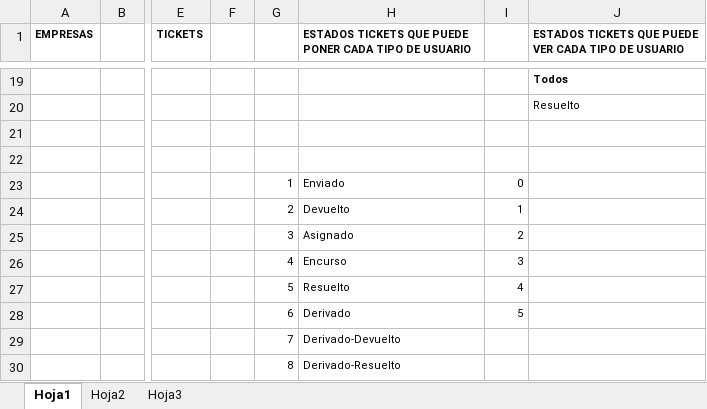
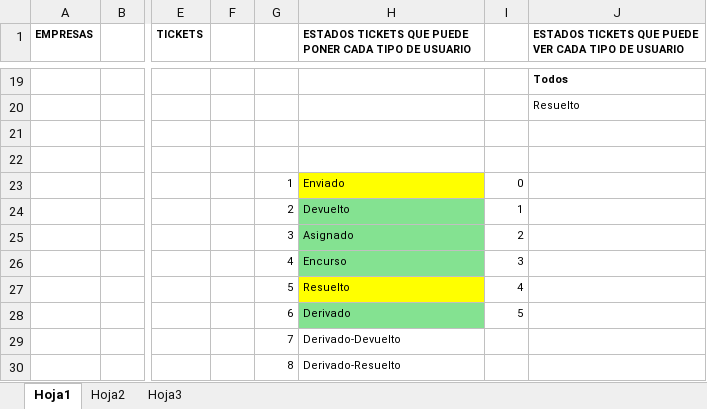
Before and after one commit to LuisPulenta/tickets_web_app, an Excel workbook: Excels/Tickets.xlsx, sheet Hoja1, drawn as a sheet; only a part is shown, gaps mark what is left out; values as stored, in another font and other column widths than the file's, no borders; the diff names each change by its address in the sheet, - before the commit and + after, or states it on an @@ line.

```diff
--- a/Excels/Tickets.xlsx (sheet Hoja1)
+++ b/Excels/Tickets.xlsx (sheet Hoja1)
-H23 fill: none
+H23 fill: #FFFF00
-H24:H26 fill: none
+H24:H26 fill: #84E291
-H27 fill: none
+H27 fill: #FFFF00
-H28 fill: none
+H28 fill: #84E291
```
Also changed, not shown: 10 other files.
